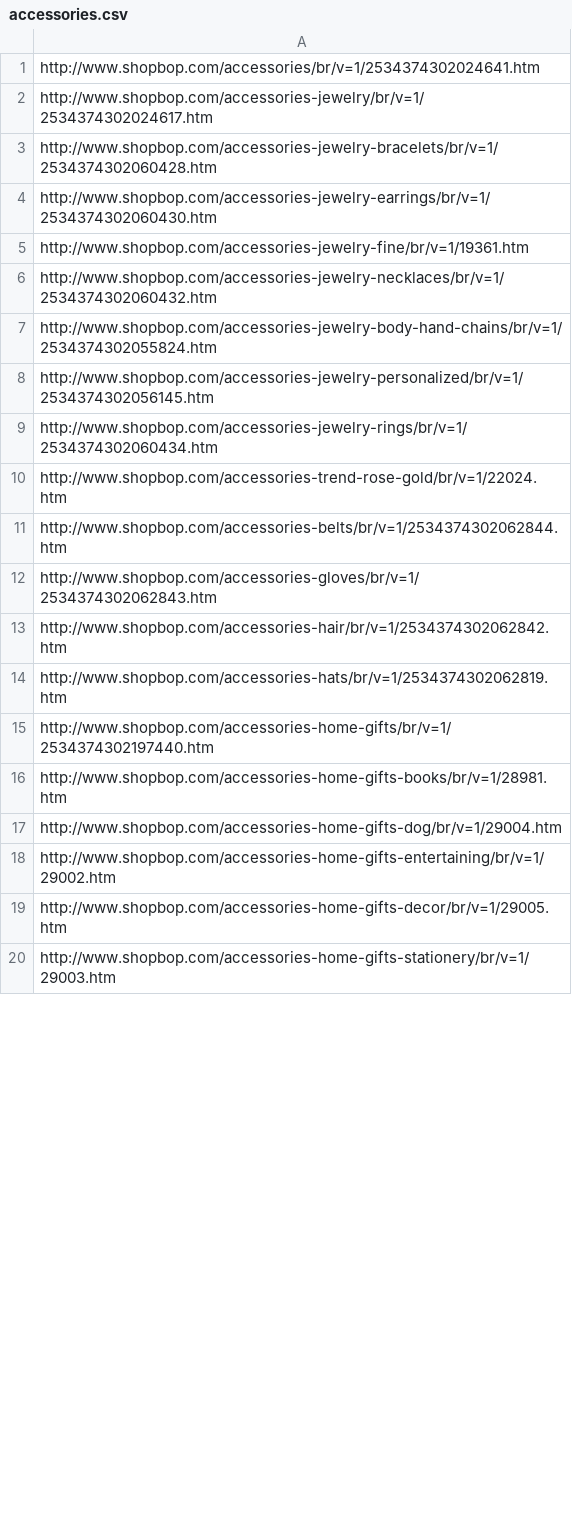
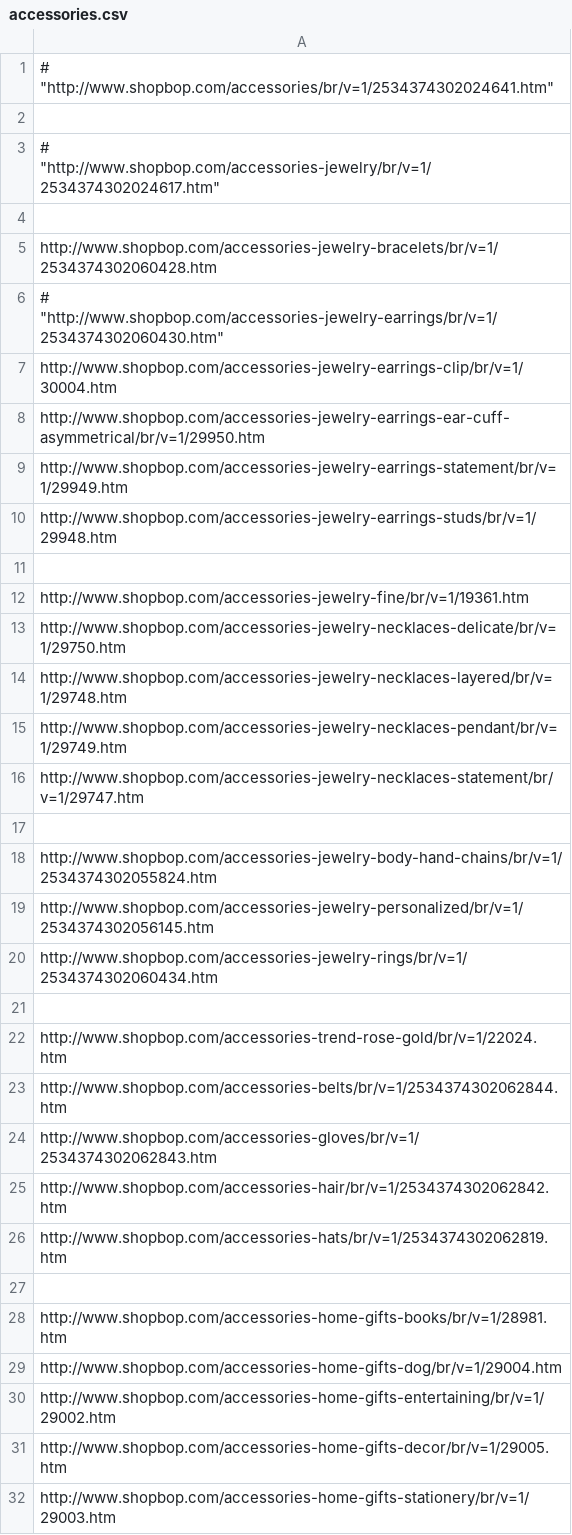
Before and after one commit to mamun1980/shopbop, a CSV file: accessories.csv, drawn as a sheet; only a part is shown; the diff covers the shown part only.

```diff
--- a/accessories.csv
+++ b/accessories.csv
@@ -1,7 +1,18 @@
-"http://www.shopbop.com/accessories/br/v=1/2534374302024641.htm",
-"http://www.shopbop.com/accessories-jewelry/br/v=1/2534374302024617.htm",
+# "http://www.shopbop.com/accessories/br/v=1/2534374302024641.htm",
+
+# "http://www.shopbop.com/accessories-jewelry/br/v=1/2534374302024617.htm",
+
 "http://www.shopbop.com/accessories-jewelry-bracelets/br/v=1/2534374302060428.htm",
-"http://www.shopbop.com/accessories-jewelry-earrings/br/v=1/2534374302060430.htm",
+# "http://www.shopbop.com/accessories-jewelry-earrings/br/v=1/2534374302060430.htm",
+"http://www.shopbop.com/accessories-jewelry-earrings-clip/br/v=1/30004.htm",
+"http://www.shopbop.com/accessories-jewelry-earrings-ear-cuff-asymmetrical/br/v=1/29950.htm",
+"http://www.shopbop.com/accessories-jewelry-earrings-statement/br/v=1/29949.htm",
+"http://www.shopbop.com/accessories-jewelry-earrings-studs/br/v=1/29948.htm",
+
 "http://www.shopbop.com/accessories-jewelry-fine/br/v=1/19361.htm",
-"http://www.shopbop.com/accessories-jewelry-necklaces/br/v=1/2534374302060432.htm",
+"http://www.shopbop.com/accessories-jewelry-necklaces-delicate/br/v=1/29750.htm",
+"http://www.shopbop.com/accessories-jewelry-necklaces-layered/br/v=1/29748.htm",
+"http://www.shopbop.com/accessories-jewelry-necklaces-pendant/br/v=1/29749.htm",
+"http://www.shopbop.com/accessories-jewelry-necklaces-statement/br/v=1/29747.htm",
+
 "http://www.shopbop.com/accessories-jewelry-body-hand-chains/br/v=1/2534374302055824.htm",
@@ -9,2 +20,3 @@
 "http://www.shopbop.com/accessories-jewelry-rings/br/v=1/2534374302060434.htm",
+
 "http://www.shopbop.com/accessories-trend-rose-gold/br/v=1/22024.htm",
@@ -14,3 +26,3 @@
 "http://www.shopbop.com/accessories-hats/br/v=1/2534374302062819.htm",
-"http://www.shopbop.com/accessories-home-gifts/br/v=1/2534374302197440.htm",
+
 "http://www.shopbop.com/accessories-home-gifts-books/br/v=1/28981.htm",
```
Also changed, not shown: 3 added rows, 3 removed rows and 3 edited cells elsewhere in this file, bags.csv, clothes.csv.
